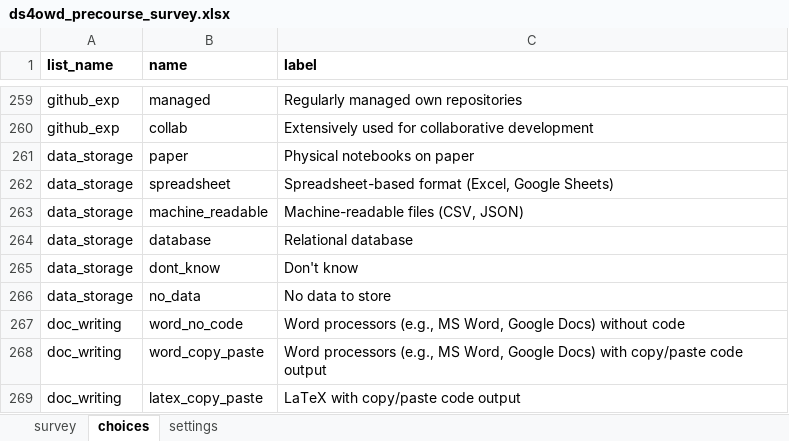
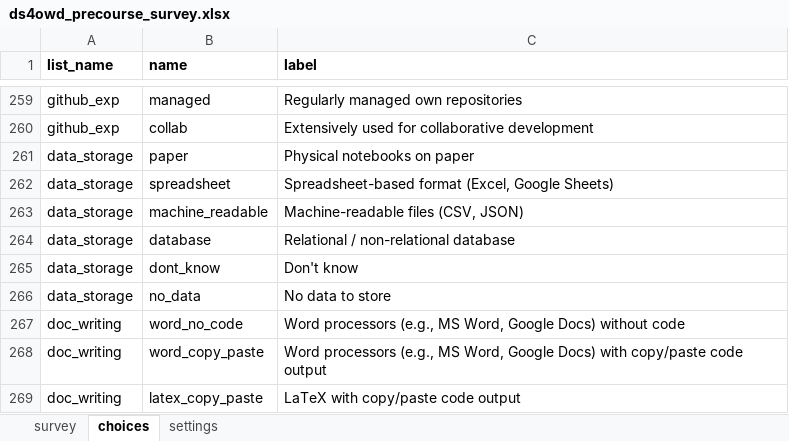
Before and after one commit to ds4owd-dev/pre-course-survey, an Excel workbook: forms/ds4owd_precourse_survey.xlsx, sheet choices, drawn as a sheet; only a part is shown, gaps mark what is left out; values as stored, in another font and other column widths than the file's, no borders; conditional formats not drawn; the diff names each change by its address in the sheet, - before the commit and + after, or states it on an @@ line.

```diff
--- a/forms/ds4owd_precourse_survey.xlsx (sheet choices)
+++ b/forms/ds4owd_precourse_survey.xlsx (sheet choices)
-C264 (label): Relational database
+C264 (label): Relational / non-relational database
```
Also changed, not shown: sheet survey, sheet settings.
